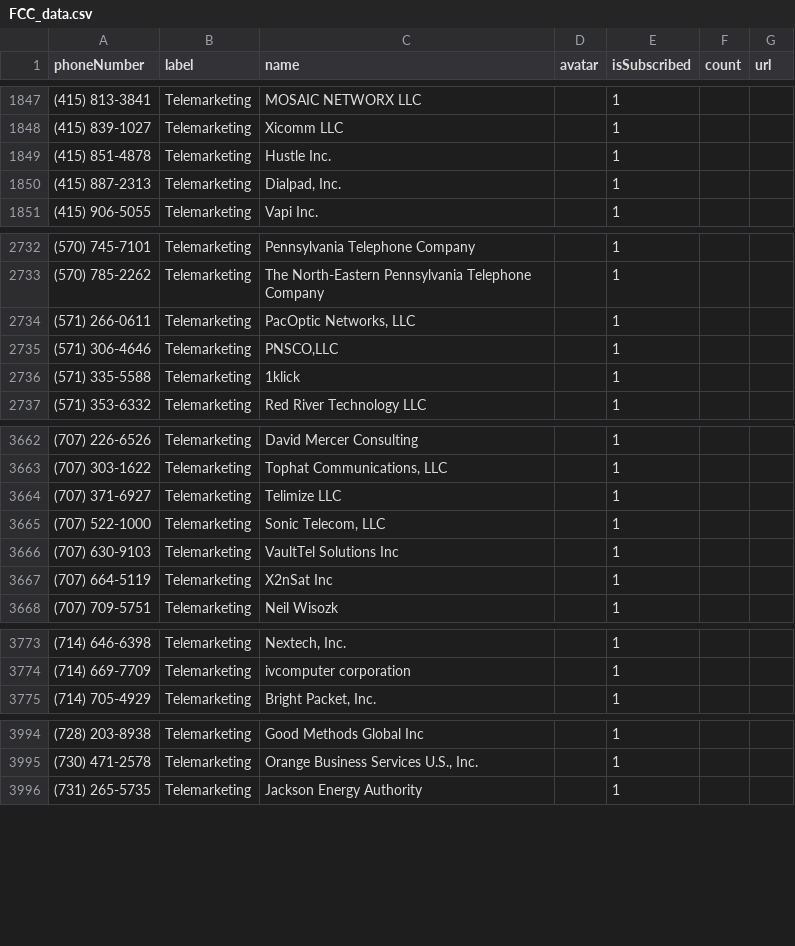
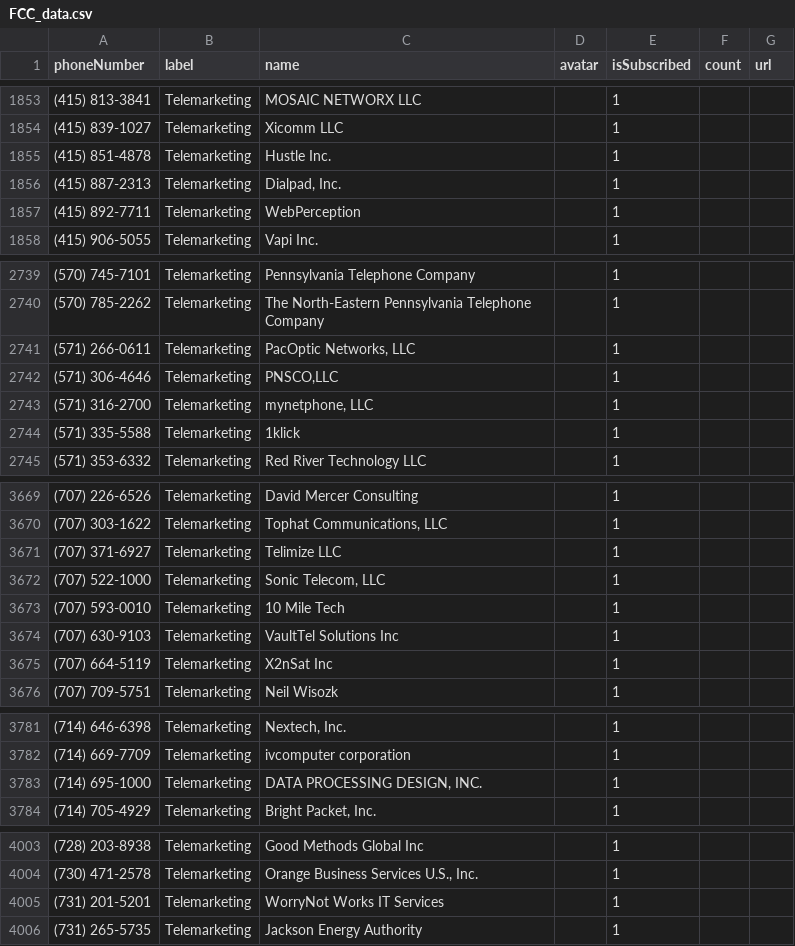
Before and after one commit to haygcao/vccard, a CSV file: FCC_data.csv, drawn as a sheet; only a part is shown, gaps mark what is left out; the diff covers the shown part only.

```diff
--- a/FCC_data.csv
+++ b/FCC_data.csv
@@ -1850,2 +1856,3 @@ phoneNumber,label,name,avatar,isSubscribed,count,url
 (415) 887-2313,Telemarketing,"Dialpad, Inc.",,1,,
+(415) 892-7711,Telemarketing,WebPerception,,1,,
 (415) 906-5055,Telemarketing,Vapi Inc.,,1,,
@@ -2735,2 +2742,3 @@ phoneNumber,label,name,avatar,isSubscribed,count,url
 (571) 306-4646,Telemarketing,"PNSCO,LLC",,1,,
+(571) 316-2700,Telemarketing,"mynetphone, LLC",,1,,
 (571) 335-5588,Telemarketing,1klick,,1,,
@@ -3665,2 +3672,3 @@ phoneNumber,label,name,avatar,isSubscribed,count,url
 (707) 522-1000,Telemarketing,"Sonic Telecom, LLC",,1,,
+(707) 593-0010,Telemarketing,10 Mile Tech,,1,,
 (707) 630-9103,Telemarketing,VaultTel Solutions Inc,,1,,
@@ -3774,2 +3782,3 @@ phoneNumber,label,name,avatar,isSubscribed,count,url
 (714) 669-7709,Telemarketing,ivcomputer corporation,,1,,
+(714) 695-1000,Telemarketing,"DATA PROCESSING DESIGN, INC.",,1,,
 (714) 705-4929,Telemarketing,"Bright Packet, Inc.",,1,,
@@ -3995,2 +4004,3 @@ phoneNumber,label,name,avatar,isSubscribed,count,url
 (730) 471-2578,Telemarketing,"Orange Business Services U.S., Inc.",,1,,
+(731) 201-5201,Telemarketing,WorryNot Works IT Services,,1,,
 (731) 265-5735,Telemarketing,Jackson Energy Authority,,1,,
```
Also changed, not shown: 18 added rows, 2 removed rows and 5 edited cells elsewhere in this file.
